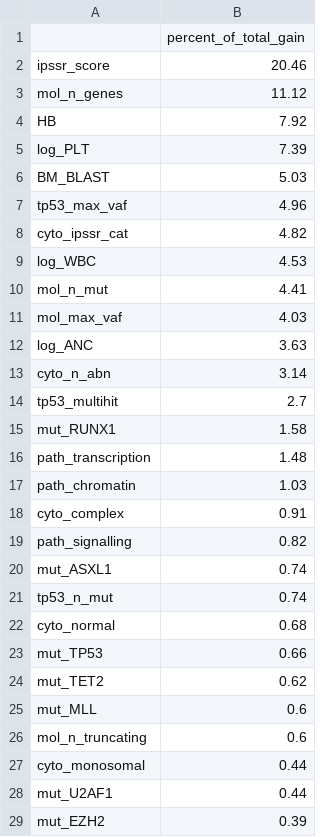
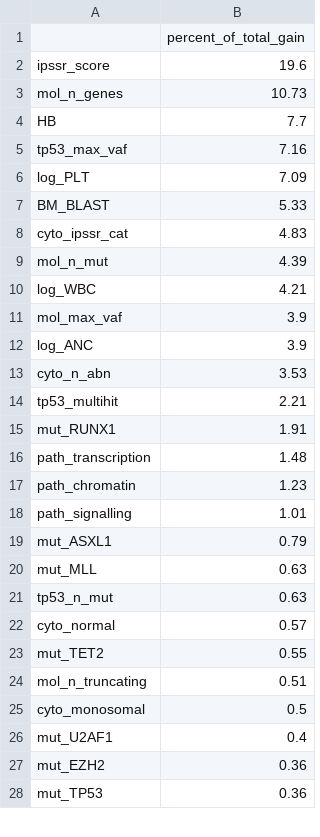
Before and after one commit to bernardfrimpong040-pixel/aml-survival-prediction, a CSV file: results/tables/xgb_importance.csv, drawn as a sheet; only a part is shown; the diff covers the shown part only.

```diff
--- a/results/tables/xgb_importance.csv
+++ b/results/tables/xgb_importance.csv
@@ -1,29 +1,28 @@
 ,percent_of_total_gain
-ipssr_score,20.46
-mol_n_genes,11.12
-HB,7.92
-log_PLT,7.39
-BM_BLAST,5.03
-tp53_max_vaf,4.96
-cyto_ipssr_cat,4.82
-log_WBC,4.53
-mol_n_mut,4.41
-mol_max_vaf,4.03
-log_ANC,3.63
-cyto_n_abn,3.14
-tp53_multihit,2.7
-mut_RUNX1,1.58
+ipssr_score,19.6
+mol_n_genes,10.73
+HB,7.7
+tp53_max_vaf,7.16
+log_PLT,7.09
+BM_BLAST,5.33
+cyto_ipssr_cat,4.83
+mol_n_mut,4.39
+log_WBC,4.21
+mol_max_vaf,3.9
+log_ANC,3.9
+cyto_n_abn,3.53
+tp53_multihit,2.21
+mut_RUNX1,1.91
 path_transcription,1.48
-path_chromatin,1.03
-cyto_complex,0.91
-path_signalling,0.82
-mut_ASXL1,0.74
-tp53_n_mut,0.74
-cyto_normal,0.68
-mut_TP53,0.66
-mut_TET2,0.62
-mut_MLL,0.6
-mol_n_truncating,0.6
-cyto_monosomal,0.44
-mut_U2AF1,0.44
-mut_EZH2,0.39
+path_chromatin,1.23
+path_signalling,1.01
+mut_ASXL1,0.79
+mut_MLL,0.63
+tp53_n_mut,0.63
+cyto_normal,0.57
+mut_TET2,0.55
+mol_n_truncating,0.51
+cyto_monosomal,0.5
+mut_U2AF1,0.4
+mut_EZH2,0.36
+mut_TP53,0.36
```
Also changed, not shown: 14 added rows, 13 removed rows, 6 moved rows and 22 edited cells elsewhere in this file, results/tables/cindex_by_horizon.csv, results/tables/cox_cv_folds.csv, 31 other files.
